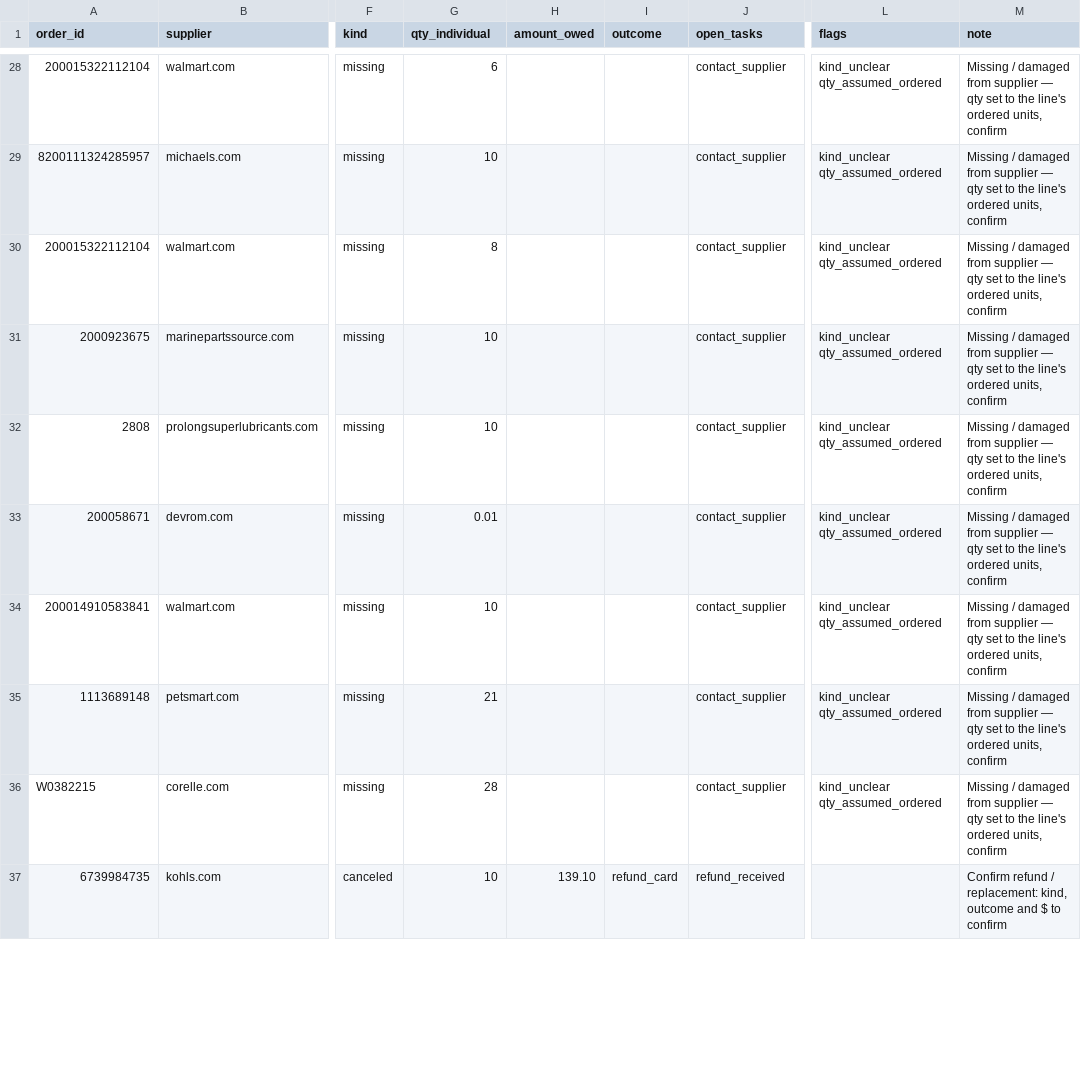
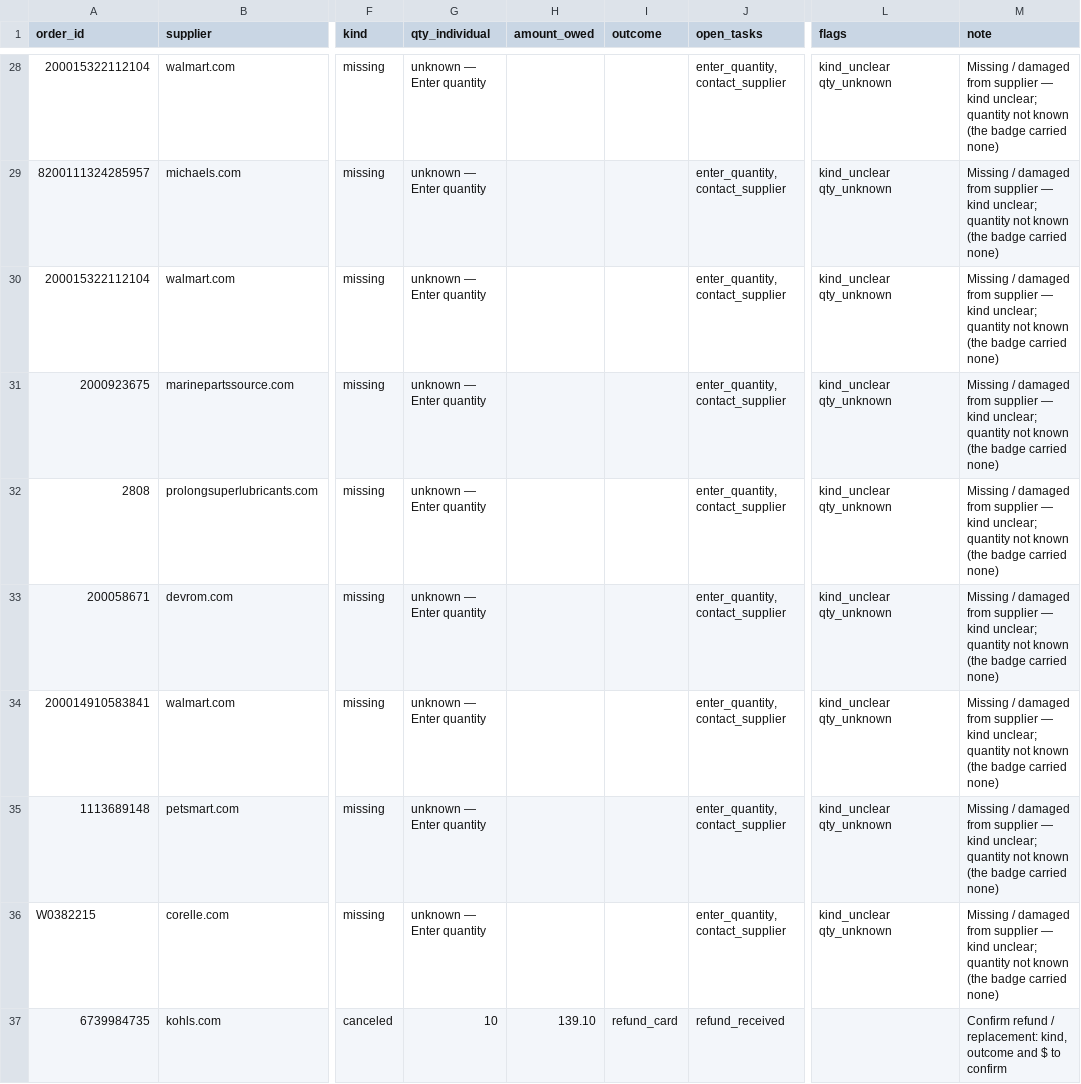
Before and after one commit to mashalelek/asinflow-v1, a CSV file: docs/claims-needs-attention-2026-11-09.csv, drawn as a sheet; only a part is shown, gaps mark what is left out; the diff covers the shown part only; the diff names each change by its address in the sheet, - before the commit and + after, or states it on an @@ line.

```diff
--- a/docs/claims-needs-attention-2026-11-09.csv
+++ b/docs/claims-needs-attention-2026-11-09.csv
-G28 (qty_individual): 6
+G28 (qty_individual): unknown — Enter quantity
-J28:J36 (open_tasks): contact_supplier
+J28:J36 (open_tasks): enter_quantity, contact_supplier
-L28:L36 (flags): kind_unclear qty_assumed_ordered
+L28:L36 (flags): kind_unclear qty_unknown
-M28:M36 (note): …supplier — qty set to the line's ordered units, confirm
+M28:M36 (note): …supplier — kind unclear; quantity not known (the badge carried none)
-G29 (qty_individual): 10
+G29 (qty_individual): unknown — Enter quantity
-G30 (qty_individual): 8
+G30 (qty_individual): unknown — Enter quantity
-G31:G32 (qty_individual): 10
+G31:G32 (qty_individual): unknown — Enter quantity
-G33 (qty_individual): 0.01
+G33 (qty_individual): unknown — Enter quantity
-G34 (qty_individual): 10
+G34 (qty_individual): unknown — Enter quantity
-G35 (qty_individual): 21
+G35 (qty_individual): unknown — Enter quantity
-G36 (qty_individual): 28
+G36 (qty_individual): unknown — Enter quantity
```
Also changed, not shown: 120 edited cells elsewhere in this file, docs/claims-conversions-2026-11-09.csv, 14 other files.
